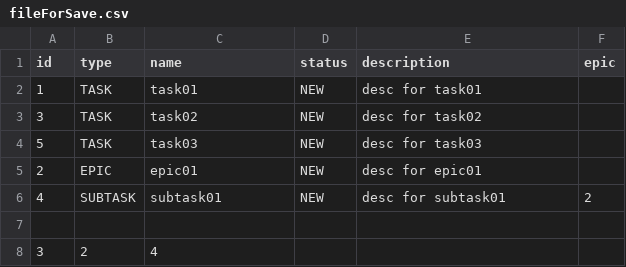
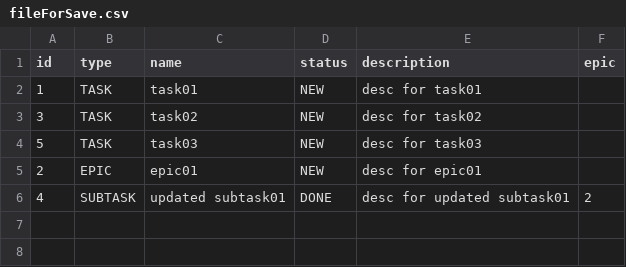
Before and after one commit to cpu-fan/java-kanban, a CSV file: src/tasktracker/taskmanager/files/fileForSave.csv, drawn as a sheet.

```diff
--- a/src/tasktracker/taskmanager/files/fileForSave.csv
+++ b/src/tasktracker/taskmanager/files/fileForSave.csv
@@ -5,4 +5,2 @@ id,type,name,status,description,epic
 2,EPIC,epic01,NEW,desc for epic01,
-4,SUBTASK,subtask01,NEW,desc for subtask01,2
-
-3,2,4
+4,SUBTASK,updated subtask01,DONE,desc for updated subtask01,2
```
Also changed, not shown: 4 other files.
